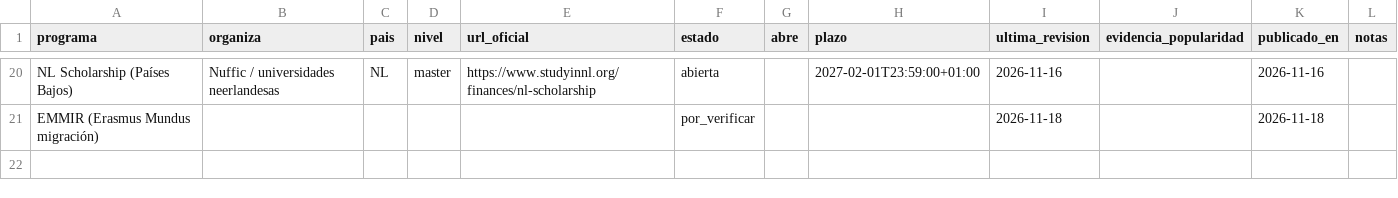
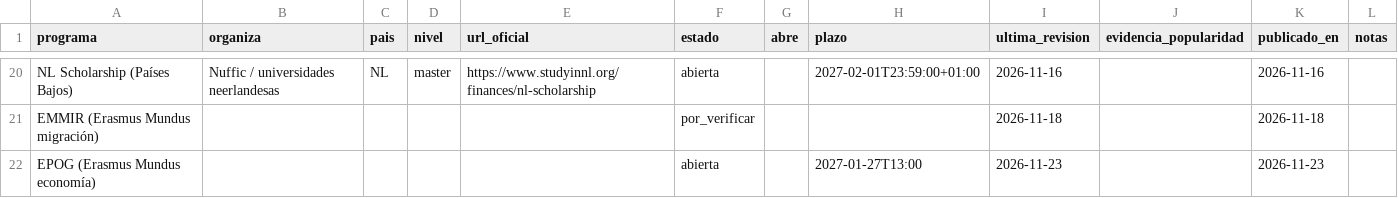
Before and after one commit to DVhProjects/diegoval-academy-editorial, a CSV file: data/radar_becas.csv, drawn as a sheet; only a part is shown, gaps mark what is left out; the diff names each change by its address in the sheet, - before the commit and + after, or states it on an @@ line.

```diff
--- a/data/radar_becas.csv
+++ b/data/radar_becas.csv
+row 22: EPOG (Erasmus Mundus economía) |  |  |  |  | abierta |  | 2027-01-27T13:00 | 2026-11-23 |  | 2026-11-23
```
Also changed, not shown: data/publication_history.csv, 3 other files.
